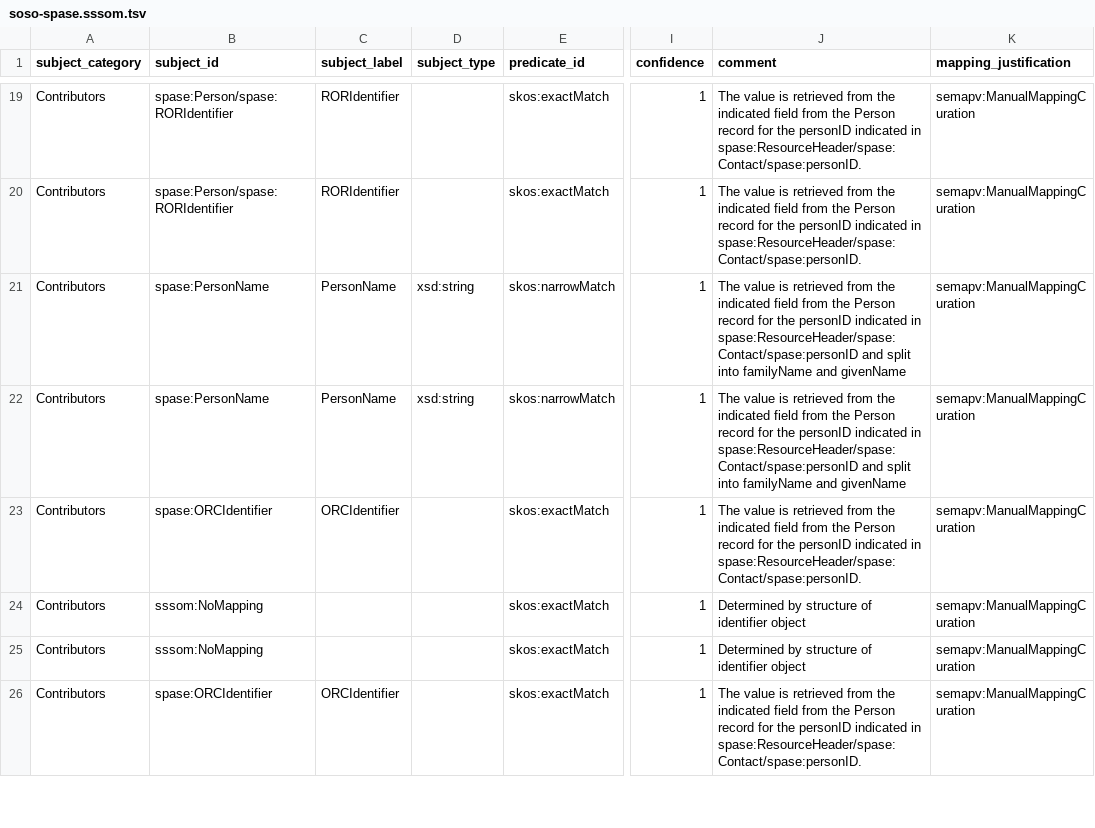
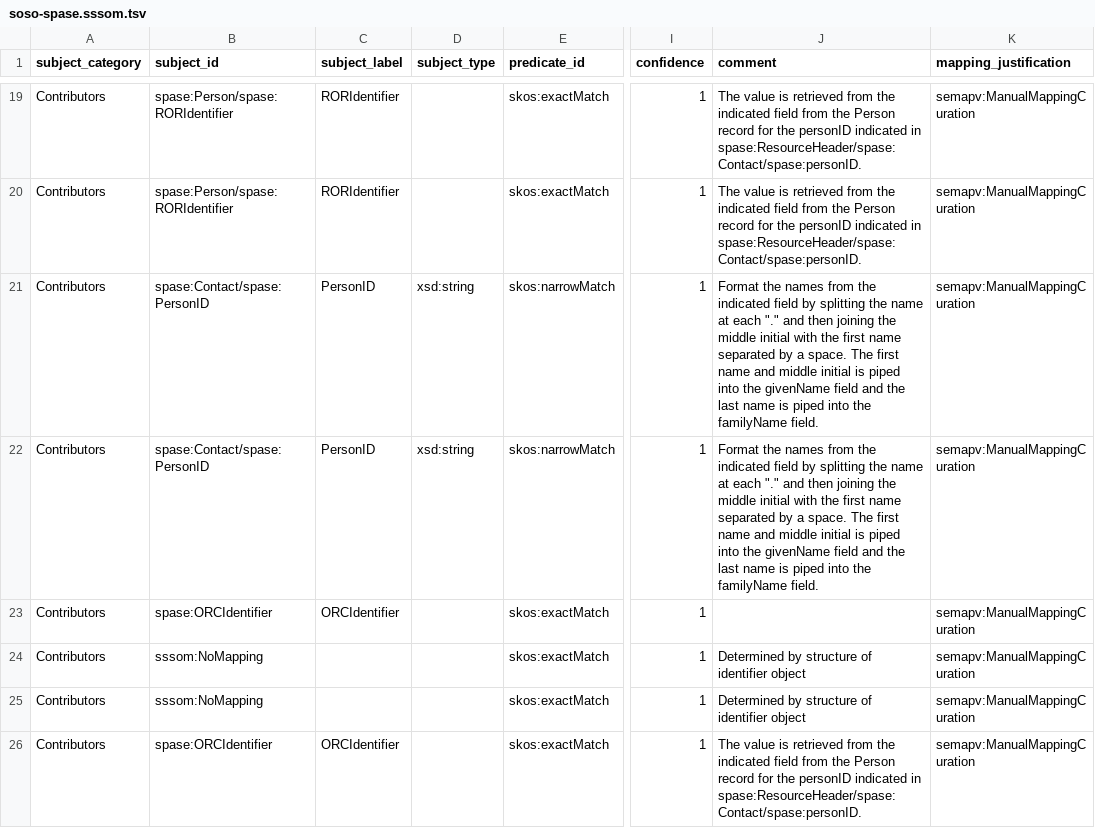
Before and after one commit to clnsmth/soso, a TSV file: src/soso/data/soso-spase.sssom.tsv, drawn as a sheet; only a part is shown, gaps mark what is left out; the diff covers the shown part only; the diff names each change by its address in the sheet, - before the commit and + after, or states it on an @@ line.

Commit message:
updating the sssom file
Incorporating the change in the PersonName --> PersonID rows based on feedback.

```diff
--- a/src/soso/data/soso-spase.sssom.tsv
+++ b/src/soso/data/soso-spase.sssom.tsv
-B21:B22 (subject_id): spase:PersonName
+B21:B22 (subject_id): spase:Contact/spase:PersonID
-C21:C22 (subject_label): PersonName
+C21:C22 (subject_label): PersonID
-J21:J22 (comment): The value is retrieved from the indicated field from the Person record for the personID indicated in spase:ResourceHeader/spase:Contact/spase:personID and split into familyName and givenName
+J21:J22 (comment): Format the names from the indicated field by splitting the name at each "." and then joining the middle initial with the first name separated by a space. The first name and middle initial is piped into the givenName field and the last name is piped into the familyName field.
-J23 (comment): The value is retrieved from the indicated field from the Person record for the personID indicated in spase:ResourceHeader/spase:Contact/spase:personID.
+J23 (comment): (empty)
```
Also changed, not shown: 42 edited cells elsewhere in this file.
